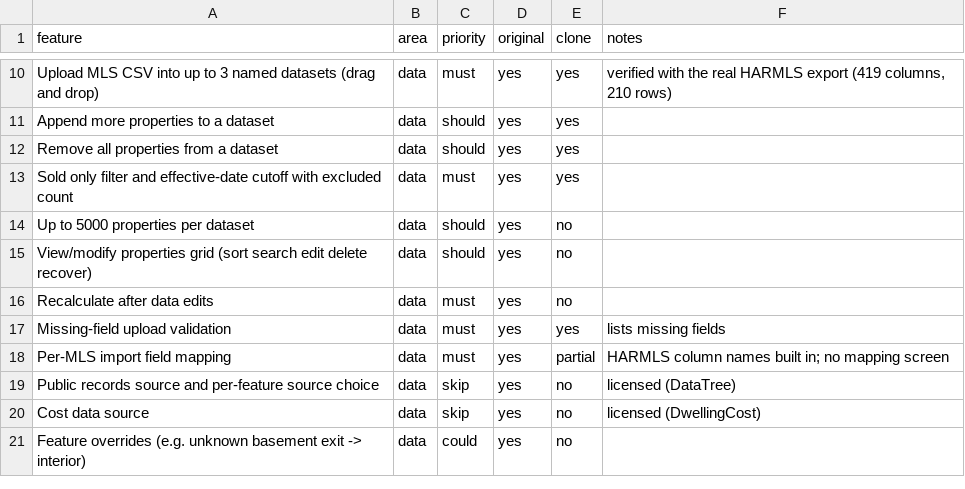
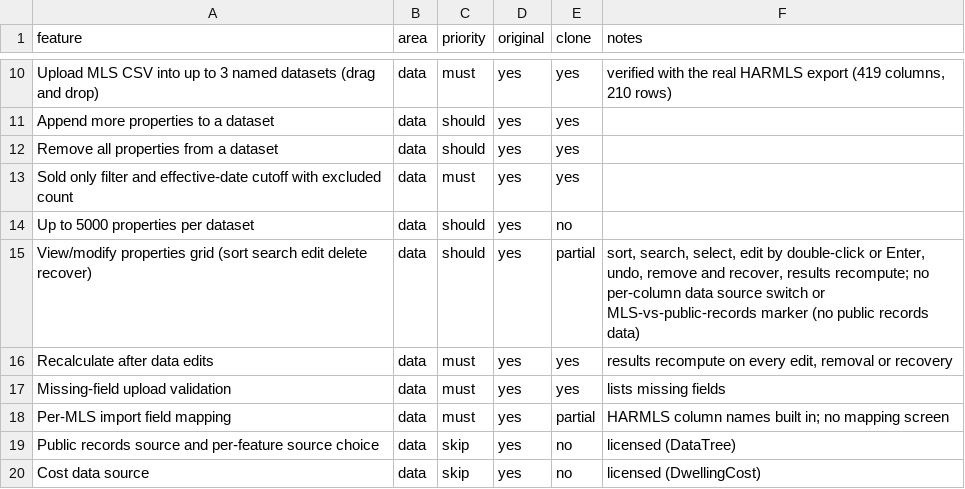
Before and after one commit to rgonzalez063/CLONEAPPGONZA, a CSV file: replica/features.csv, drawn as a sheet; only a part is shown, gaps mark what is left out; the shorter side is filled out with more unchanged rows.

```diff
--- a/replica/features.csv
+++ b/replica/features.csv
@@ -14,4 +14,4 @@ Sold only filter and effective-date cutoff with excluded count,data,must,yes,yes
 Up to 5000 properties per dataset,data,should,yes,no,
-View/modify properties grid (sort search edit delete recover),data,should,yes,no,
-Recalculate after data edits,data,must,yes,no,
+View/modify properties grid (sort search edit delete recover),data,should,yes,partial,"sort, search, select, edit by double-click or Enter, undo, remove and recover, results recompute; no per-column data source switch or MLS-vs-public-records marker (no public records data)"
+Recalculate after data edits,data,must,yes,yes,"results recompute on every edit, removal or recovery"
 Missing-field upload validation,data,must,yes,yes,lists missing fields
```
Also changed, not shown: 10 other files.
